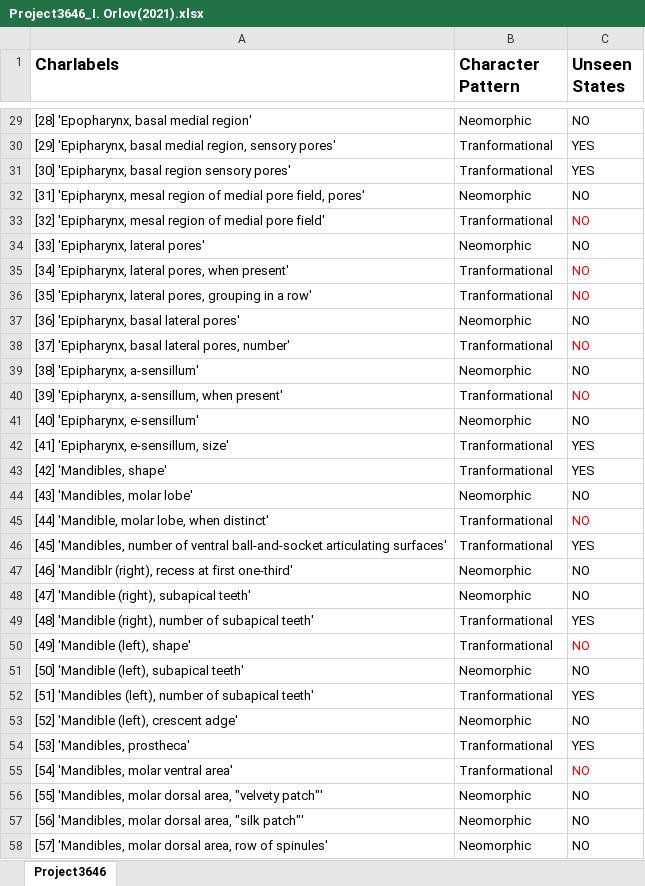
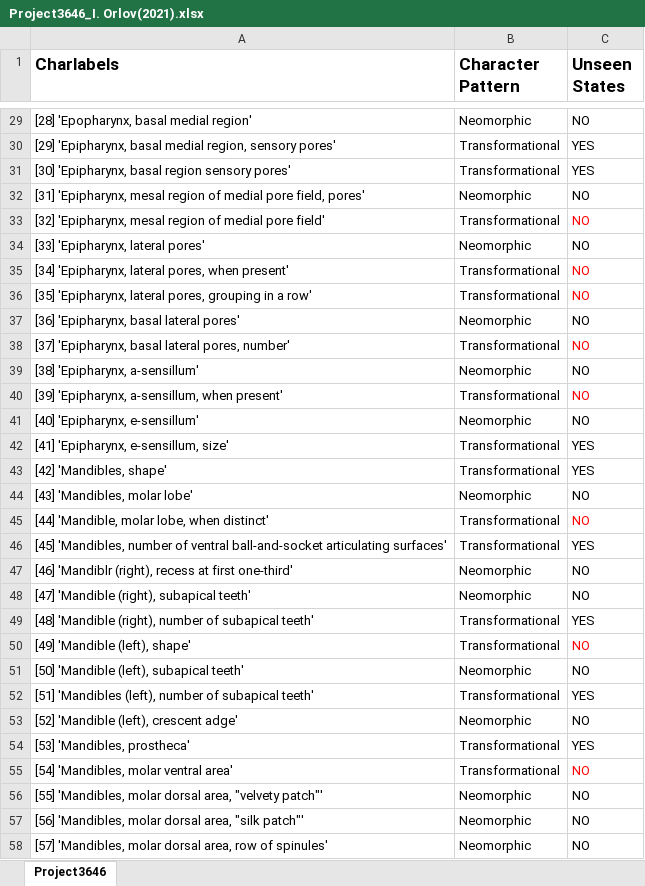
Before and after one commit to neo-trans/matrices, an Excel workbook: Project3646_I. Orlov(2021).xlsx, sheet Project3646, drawn as a sheet; only a part is shown, gaps mark what is left out; values as stored, in another font and other column widths than the file's, no borders; the diff covers the shown part only; the diff names each change by its address in the sheet, - before the commit and + after, or states it on an @@ line.

Commit message:
Tranf→Transf

```diff
--- a/Project3646_I. Orlov(2021).xlsx (sheet Project3646)
+++ b/Project3646_I. Orlov(2021).xlsx (sheet Project3646)
-B30:B31 (Character Pattern): Tranformational
+B30:B31 (Character Pattern): Transformational
-B33 (Character Pattern): Tranformational
+B33 (Character Pattern): Transformational
-B35:B36 (Character Pattern): Tranformational
+B35:B36 (Character Pattern): Transformational
-B38 (Character Pattern): Tranformational
+B38 (Character Pattern): Transformational
-B40 (Character Pattern): Tranformational
+B40 (Character Pattern): Transformational
-B42:B43 (Character Pattern): Tranformational
+B42:B43 (Character Pattern): Transformational
-B45:B46 (Character Pattern): Tranformational
+B45:B46 (Character Pattern): Transformational
-B49:B50 (Character Pattern): Tranformational
+B49:B50 (Character Pattern): Transformational
-B52 (Character Pattern): Tranformational
+B52 (Character Pattern): Transformational
-B54:B55 (Character Pattern): Tranformational
+B54:B55 (Character Pattern): Transformational
```
Also changed, not shown: 104 edited cells elsewhere in this sheet.
